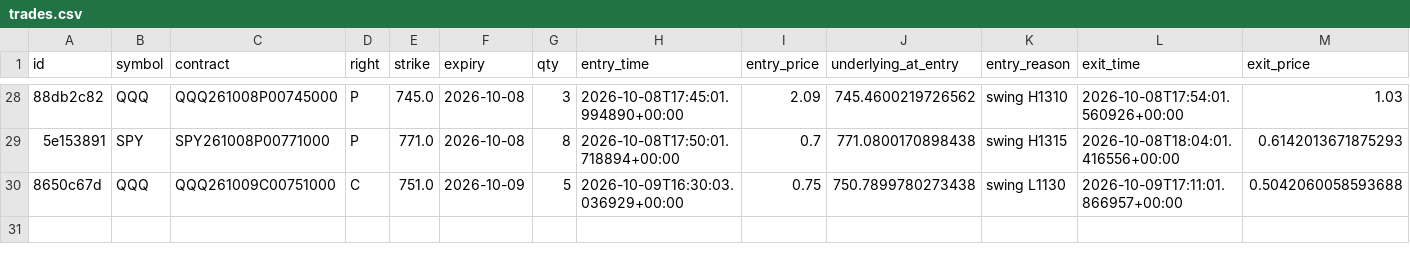
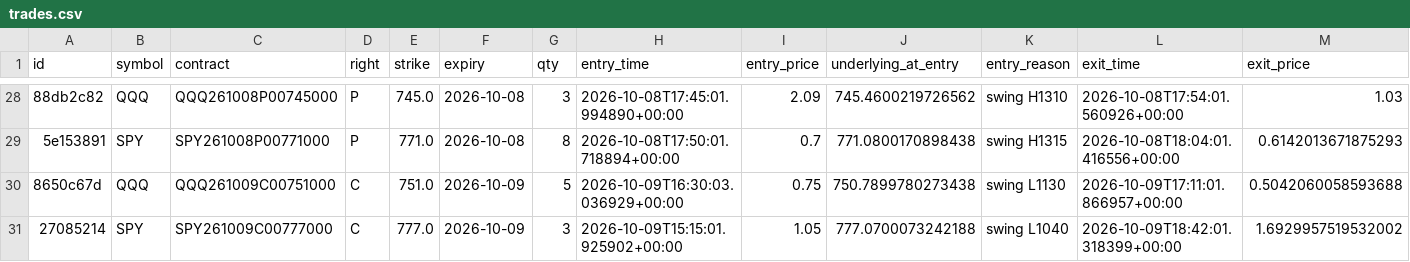
Before and after one commit to charlescox67/odte-bot, a CSV file: trades.csv, drawn as a sheet; only a part is shown, gaps mark what is left out; rows hold the shown columns only; the diff names each change by its address in the sheet, - before the commit and + after, or states it on an @@ line.

```diff
--- a/trades.csv
+++ b/trades.csv
+row 31: 27085214 | SPY | SPY261009C00777000 | C | 777.0 | 2026-10-09 | 3 | 2026-10-09T15:15:01.925902+00:00 | 1.05 | 777.0700073242188 | swing L1040 | 2026-10-09T18:42:01.318399+00:00 | 1.6929957519532002
```
Also changed, not shown: 2 other files.
